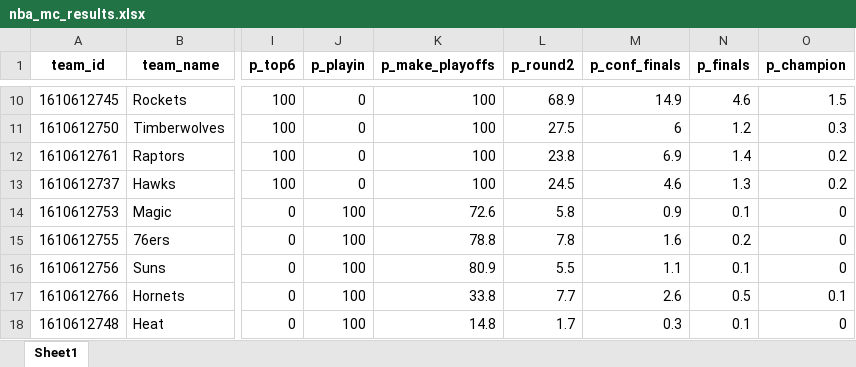
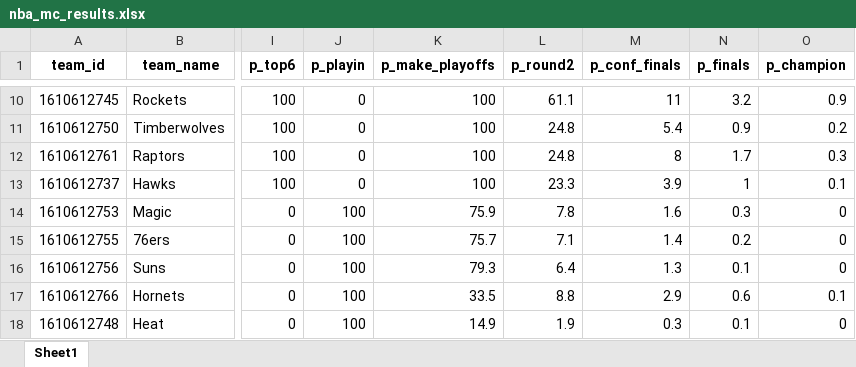
Before and after one commit to egomaniacsfantasy/oddsgodslanding, an Excel workbook: nba/public/data/nba_mc_results.xlsx, sheet Sheet1, drawn as a sheet; only a part is shown, gaps mark what is left out; values as stored, in another font and other column widths than the file's, no borders; the diff covers the shown part only; the diff names each change by its address in the sheet, - before the commit and + after, or states it on an @@ line.

```diff
--- a/nba/public/data/nba_mc_results.xlsx (sheet Sheet1)
+++ b/nba/public/data/nba_mc_results.xlsx (sheet Sheet1)
-L10 (p_round2): 68.9
+L10 (p_round2): 61.1
-M10 (p_conf_finals): 14.9
+M10 (p_conf_finals): 11
-N10 (p_finals): 4.6
+N10 (p_finals): 3.2
-O10 (p_champion): 1.5
+O10 (p_champion): 0.9
-L11 (p_round2): 27.5
+L11 (p_round2): 24.8
-M11 (p_conf_finals): 6
+M11 (p_conf_finals): 5.4
-N11 (p_finals): 1.2
+N11 (p_finals): 0.9
-O11 (p_champion): 0.3
+O11 (p_champion): 0.2
-L12 (p_round2): 23.8
+L12 (p_round2): 24.8
-M12 (p_conf_finals): 6.9
+M12 (p_conf_finals): 8
-N12 (p_finals): 1.4
+N12 (p_finals): 1.7
-O12 (p_champion): 0.2
+O12 (p_champion): 0.3
-L13 (p_round2): 24.5
+L13 (p_round2): 23.3
-M13 (p_conf_finals): 4.6
+M13 (p_conf_finals): 3.9
-N13 (p_finals): 1.3
+N13 (p_finals): 1
-O13 (p_champion): 0.2
+O13 (p_champion): 0.1
-K14 (p_make_playoffs): 72.6
+K14 (p_make_playoffs): 75.9
-L14 (p_round2): 5.8
+L14 (p_round2): 7.8
-M14 (p_conf_finals): 0.9
+M14 (p_conf_finals): 1.6
-N14 (p_finals): 0.1
+N14 (p_finals): 0.3
-K15 (p_make_playoffs): 78.8
+K15 (p_make_playoffs): 75.7
-L15 (p_round2): 7.8
+L15 (p_round2): 7.1
-M15 (p_conf_finals): 1.6
+M15 (p_conf_finals): 1.4
-K16 (p_make_playoffs): 80.9
+K16 (p_make_playoffs): 79.3
-L16 (p_round2): 5.5
+L16 (p_round2): 6.4
-M16 (p_conf_finals): 1.1
+M16 (p_conf_finals): 1.3
-K17 (p_make_playoffs): 33.8
+K17 (p_make_playoffs): 33.5
-L17 (p_round2): 7.7
+L17 (p_round2): 8.8
-M17 (p_conf_finals): 2.6
+M17 (p_conf_finals): 2.9
-N17 (p_finals): 0.5
+N17 (p_finals): 0.6
-K18 (p_make_playoffs): 14.8
+K18 (p_make_playoffs): 14.9
-L18 (p_round2): 1.7
+L18 (p_round2): 1.9
```
Also changed, not shown: 37 edited cells elsewhere in this sheet, nba/public/data/nba_matchup_probs.xlsx, nba/public/data/nba_playoff_schedule.xlsx, 11 other files.
